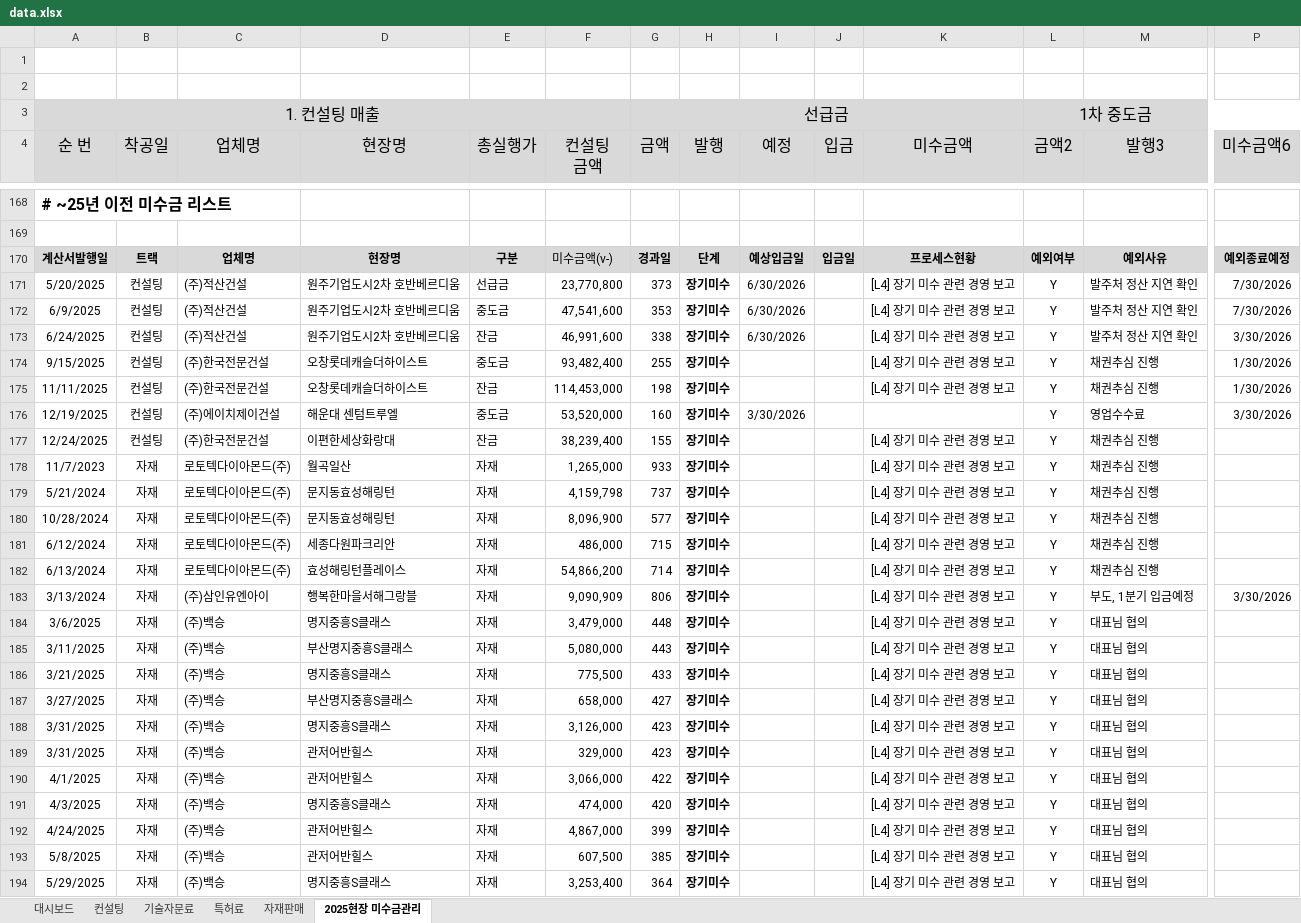
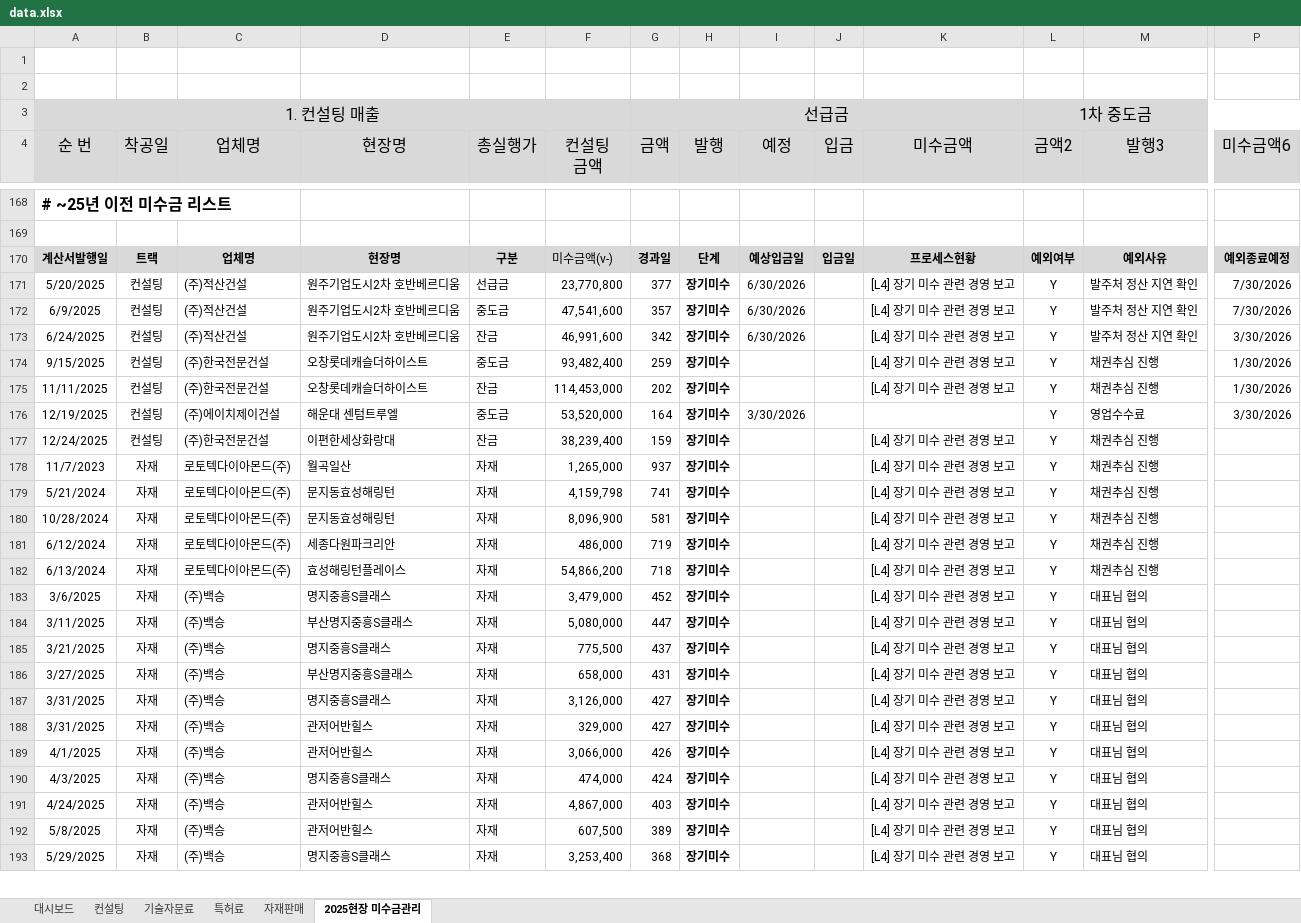
Before and after one commit to pourmc13546/payment-dashboard, an Excel workbook: data.xlsx, sheet 2025현장 미수금관리, drawn as a sheet; only a part is shown, gaps mark what is left out; values as stored, in another font and other column widths than the file's, no borders; conditional formats and table styles not drawn; removed rows and columns are numbered as before the commit, all else as after; rows hold the shown columns only; the diff covers the shown part only; the diff names each change by its address in the sheet, - before the commit and + after, or states it on an @@ line.

```diff
--- a/data.xlsx (sheet 2025현장 미수금관리)
+++ b/data.xlsx (sheet 2025현장 미수금관리)
-G171 (금액): 373
+G171 (금액): 377
-G172 (금액): 353
+G172 (금액): 357
-G173 (금액): 338
+G173 (금액): 342
-G174 (금액): 255
+G174 (금액): 259
-G175 (금액): 198
+G175 (금액): 202
-G176 (금액): 160
+G176 (금액): 164
-G177 (금액): 155
+G177 (금액): 159
-G178 (금액): 933
+G178 (금액): 937
-G179 (금액): 737
+G179 (금액): 741
-G180 (금액): 577
+G180 (금액): 581
-G181 (금액): 715
+G181 (금액): 719
-G182 (금액): 714
+G182 (금액): 718
-row 183: 3/13/2024 | 자재 | (주)삼인유엔아이 | 행복한마을서해그랑블 | 자재 | 9,090,909 | 806 | 장기미수 |  |  | [L4] 장기 미수 관련 경영 보고 | Y | 부도, 1분기 입금예정 | 3/30/2026
-G183 (금액): 448
+G183 (금액): 452
-G184 (금액): 443
+G184 (금액): 447
-G185 (금액): 433
+G185 (금액): 437
-G186 (금액): 427
+G186 (금액): 431
-G187:G188 (금액): 423
+G187:G188 (금액): 427
-G189 (금액): 422
+G189 (금액): 426
-G190 (금액): 420
+G190 (금액): 424
-G191 (금액): 399
+G191 (금액): 403
-G192 (금액): 385
+G192 (금액): 389
-G193 (금액): 364
+G193 (금액): 368
```
Also changed, not shown: 1 removed row and 13 edited cells elsewhere in this sheet, sheet 자재판매, sheet 컨설팅, sheet 대시보드, sheet 특허료, sheet 기술자문료, formulas that keep their value, hidden cells.
